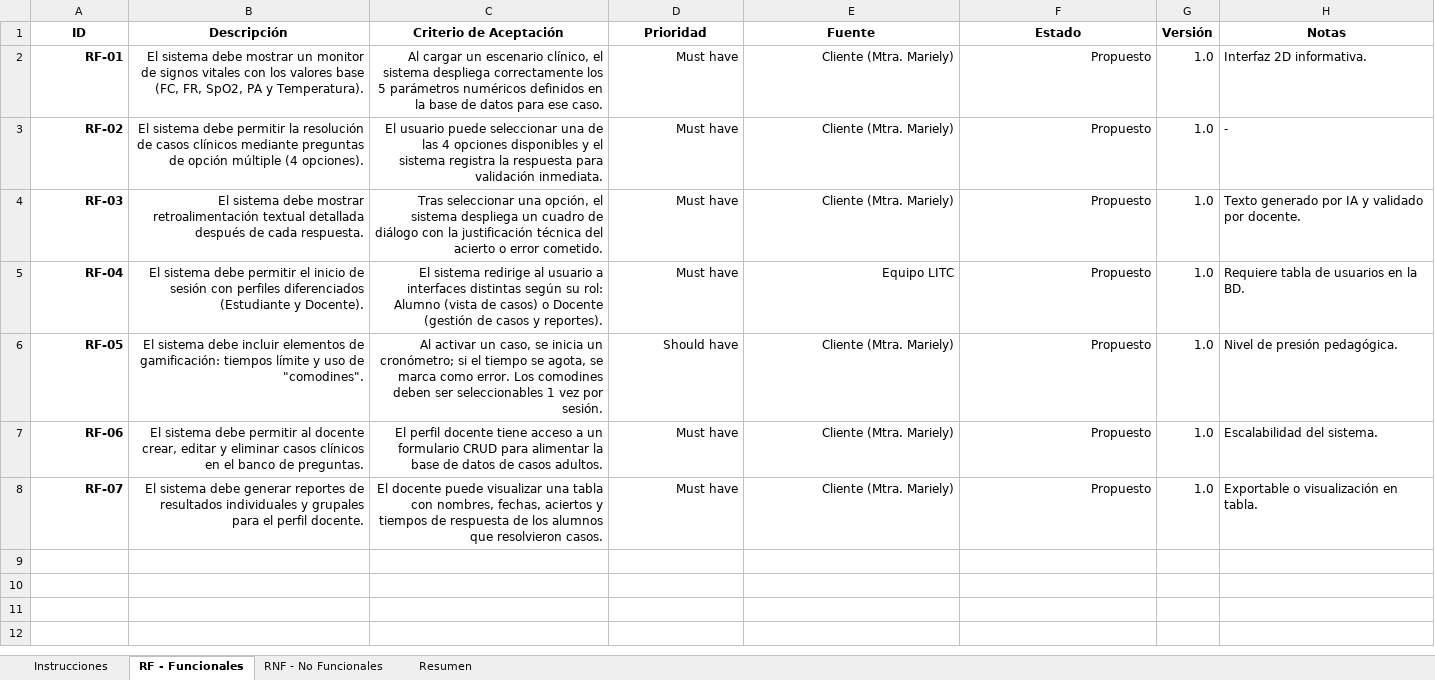
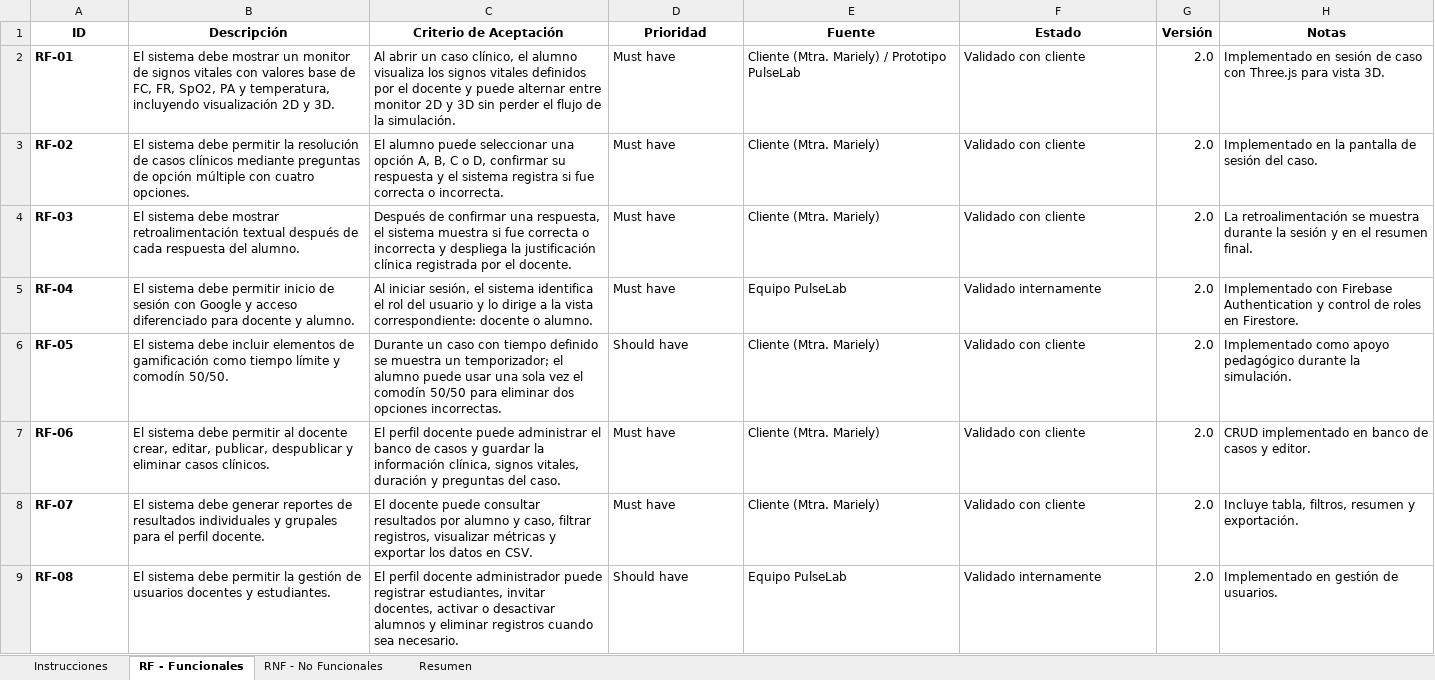
Before and after one commit to vazquezhernandezsebastian1-spec/pulselab, an Excel workbook: documentacion/Matriz_Requerimientos.xlsx, sheet RF - Funcionales, drawn as a sheet; values as stored, in another font and other column widths than the file's, no borders; table styles not drawn; the diff names each change by its address in the sheet, - before the commit and + after, or states it on an @@ line.

Commit message:
Actualiza matrices de requerimientos y trazabilidad

```diff
--- a/documentacion/Matriz_Requerimientos.xlsx (sheet RF - Funcionales)
+++ b/documentacion/Matriz_Requerimientos.xlsx (sheet RF - Funcionales)
-A2:F8 alignment: right
+A2:F8 alignment: left
-B2 (Descripción): …vitales con los valores base (FC, FR, SpO2, PA y Temperatura).
+B2 (Descripción): …vitales con valores base de FC, FR, SpO2, PA y temperatura, incluyendo visualización 2D y 3D.
-C2 (Criterio de Aceptación): Al cargar un escenario clínico, el sistema despliega correctamente los 5 parámetros numéricos definidos en la base de datos para ese caso.
+C2 (Criterio de Aceptación): Al abrir un caso clínico, el alumno visualiza los signos vitales definidos por el docente y puede alternar entre monitor 2D y 3D sin perder el flujo de la simulación.
-E2 (Fuente): Cliente (Mtra. Mariely)
+E2 (Fuente): Cliente (Mtra. Mariely) / Prototipo PulseLab
-F2:F4 (Estado): Propuesto
+F2:F4 (Estado): Validado con cliente
-G2:G8 (Versión): 1.0
+G2:G8 (Versión): 2.0
-H2 (Notas): Interfaz 2D informativa.
+H2 (Notas): Implementado en sesión de caso con Three.js para vista 3D.
-B3 (Descripción): …opción múltiple (4 opciones).
+B3 (Descripción): …opción múltiple con cuatro opciones.
-C3 (Criterio de Aceptación): El usuario puede seleccionar una de las 4 opciones disponibles y el sistema registra la respuesta para validación inmediata.
+C3 (Criterio de Aceptación): El alumno puede seleccionar una opción A, B, C o D, confirmar su respuesta y el sistema registra si fue correcta o incorrecta.
-H3 (Notas): -
+H3 (Notas): Implementado en la pantalla de sesión del caso.
-B4 (Descripción): …retroalimentación textual detallada después de cada respuesta.
+B4 (Descripción): …retroalimentación textual después de cada respuesta del alumno.
-C4 (Criterio de Aceptación): Tras seleccionar una opción, el sistema despliega un cuadro de diálogo con la justificación técnica del acierto o error cometido.
+C4 (Criterio de Aceptación): Después de confirmar una respuesta, el sistema muestra si fue correcta o incorrecta y despliega la justificación clínica registrada por el docente.
-H4 (Notas): Texto generado por IA y validado por docente.
+H4 (Notas): La retroalimentación se muestra durante la sesión y en el resumen final.
-B5 (Descripción): …debe permitir el inicio de sesión con perfiles diferenciados (Estudiante y Docente).
+B5 (Descripción): …debe permitir inicio de sesión con Google y acceso diferenciado para docente y alumno.
-C5 (Criterio de Aceptación): El sistema redirige al usuario a interfaces distintas según su rol: Alumno (vista de casos) o Docente (gestión de casos y reportes).
+C5 (Criterio de Aceptación): Al iniciar sesión, el sistema identifica el rol del usuario y lo dirige a la vista correspondiente: docente o alumno.
-E5 (Fuente): Equipo LITC
+E5 (Fuente): Equipo PulseLab
-F5 (Estado): Propuesto
+F5 (Estado): Validado internamente
-H5 (Notas): Requiere tabla de usuarios en la BD.
+H5 (Notas): Implementado con Firebase Authentication y control de roles en Firestore.
-B6 (Descripción): …elementos de gamificación: tiempos límite y uso de "comodines".
+B6 (Descripción): …elementos de gamificación como tiempo límite y comodín 50/50.
-C6 (Criterio de Aceptación): Al activar un caso, se inicia un cronómetro; si el tiempo se agota, se marca como error. Los comodines deben ser seleccionables 1 vez por sesión.
+C6 (Criterio de Aceptación): Durante un caso con tiempo definido se muestra un temporizador; el alumno puede usar una sola vez el comodín 50/50 para eliminar dos opciones incorrectas.
-F6:F8 (Estado): Propuesto
+F6:F8 (Estado): Validado con cliente
-H6 (Notas): Nivel de presión pedagógica.
+H6 (Notas): Implementado como apoyo pedagógico durante la simulación.
-B7 (Descripción): …docente crear, editar y eliminar casos clínicos en el banco de preguntas.
+B7 (Descripción): …docente crear, editar, publicar, despublicar y eliminar casos clínicos.
-C7 (Criterio de Aceptación): …perfil docente tiene acceso a un formulario CRUD para alimentar la base de datos de casos adultos.
+C7 (Criterio de Aceptación): …perfil docente puede administrar el banco de casos y guardar la información clínica, signos vitales, duración y preguntas del caso.
-H7 (Notas): Escalabilidad del sistema.
+H7 (Notas): CRUD implementado en banco de casos y editor.
-C8 (Criterio de Aceptación): …docente puede visualizar una tabla con nombres, fechas, aciertos y tiempos de respuesta de los alumnos que resolvieron casos.
+C8 (Criterio de Aceptación): …docente puede consultar resultados por alumno y caso, filtrar registros, visualizar métricas y exportar los datos en CSV.
-H8 (Notas): Exportable o visualización en tabla.
+H8 (Notas): Incluye tabla, filtros, resumen y exportación.
+row 9: RF-08 | El sistema debe permitir la gestión de usuarios docentes y estudiantes. | El perfil docente administrador puede registrar estudiantes, invitar docentes, activar o desactivar alumnos y eliminar registros cuando sea necesario. | Should have | Equipo PulseLab | Validado internamente | 2.0 | Implementado en gestión de usuarios.
```
Also changed, not shown: sheet RNF - No Funcionales, sheet Resumen, documentacion/Matriz_Trazabilidad.xlsx.
